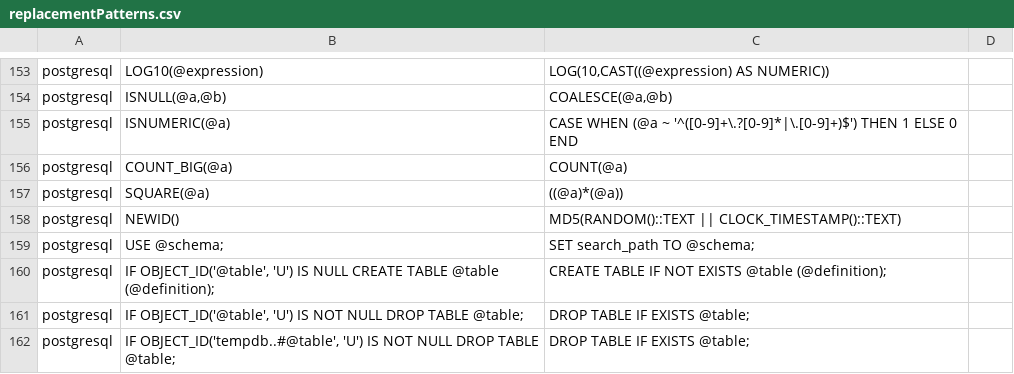
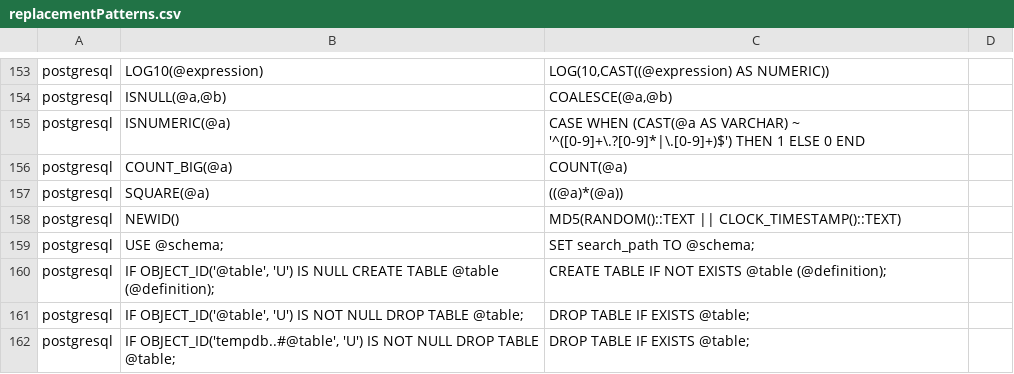
Before and after one commit to OHDSI/SqlRender, a CSV file: inst/csv/replacementPatterns.csv, drawn as a sheet; only a part is shown, gaps mark what is left out.

Commit message:
Adds cast for PG isnumeric translation #188

```diff
--- a/inst/csv/replacementPatterns.csv
+++ b/inst/csv/replacementPatterns.csv
@@ -154,3 +154,3 @@ postgresql,LOG10(@expression),"LOG(10,CAST((@expression) AS NUMERIC))"
 postgresql,"ISNULL(@a,@b)","COALESCE(@a,@b)"
-postgresql,"ISNUMERIC(@a)","CASE WHEN (@a ~ '^([0-9]+\.?[0-9]*|\.[0-9]+)$') THEN 1 ELSE 0 END"
+postgresql,"ISNUMERIC(@a)","CASE WHEN (CAST(@a AS VARCHAR) ~ '^([0-9]+\.?[0-9]*|\.[0-9]+)$') THEN 1 ELSE 0 END"
 postgresql,COUNT_BIG(@a),COUNT(@a)
```
